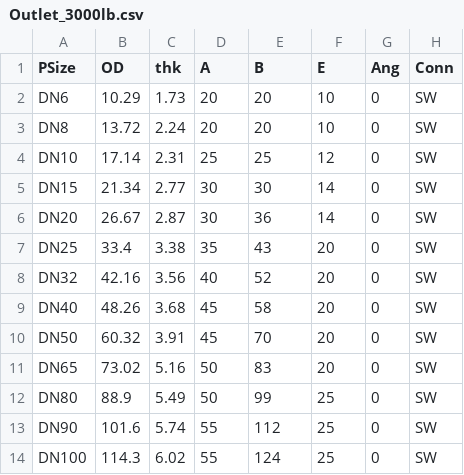
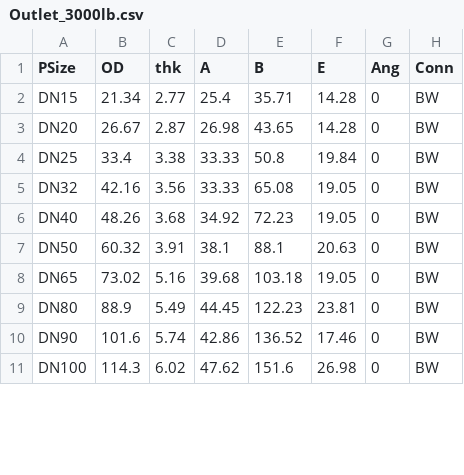
Before and after one commit to petermaginot/quetzal, a CSV file: tablez/Outlet_3000lb.csv, drawn as a sheet; only a part is shown; the diff covers the shown part only.

```diff
--- a/tablez/Outlet_3000lb.csv
+++ b/tablez/Outlet_3000lb.csv
@@ -1,14 +1,11 @@
 PSize;OD;thk;A;B;E;Ang;Conn
-DN6;10.29;1.73;20;20;10;0;SW
-DN8;13.72;2.24;20;20;10;0;SW
-DN10;17.14;2.31;25;25;12;0;SW
-DN15;21.34;2.77;30;30;14;0;SW
-DN20;26.67;2.87;30;36;14;0;SW
-DN25;33.4;3.38;35;43;20;0;SW
-DN32;42.16;3.56;40;52;20;0;SW
-DN40;48.26;3.68;45;58;20;0;SW
-DN50;60.32;3.91;45;70;20;0;SW
-DN65;73.02;5.16;50;83;20;0;SW
-DN80;88.9;5.49;50;99;25;0;SW
-DN90;101.6;5.74;55;112;25;0;SW
-DN100;114.3;6.02;55;124;25;0;SW
+DN15;21.34;2.77;25.4;35.71;14.28;0;BW
+DN20;26.67;2.87;26.98;43.65;14.28;0;BW
+DN25;33.4;3.38;33.33;50.8;19.84;0;BW
+DN32;42.16;3.56;33.33;65.08;19.05;0;BW
+DN40;48.26;3.68;34.92;72.23;19.05;0;BW
+DN50;60.32;3.91;38.1;88.1;20.63;0;BW
+DN65;73.02;5.16;39.68;103.18;19.05;0;BW
+DN80;88.9;5.49;44.45;122.23;23.81;0;BW
+DN90;101.6;5.74;42.86;136.52;17.46;0;BW
+DN100;114.3;6.02;47.62;151.6;26.98;0;BW
```
Also changed, not shown: 2 added rows, 7 removed rows and 24 edited cells elsewhere in this file, tablez/Outlet_Sch-STD.csv, 6 other files.
